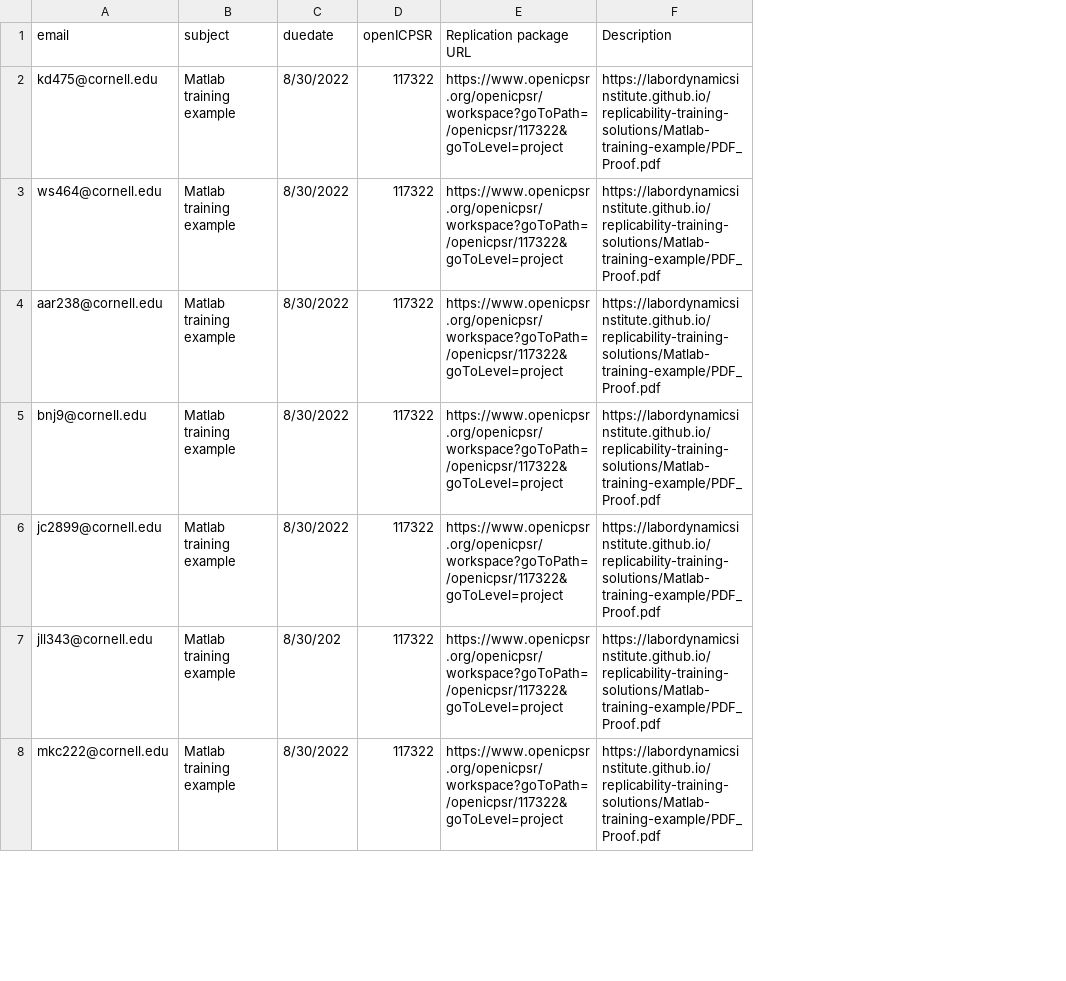
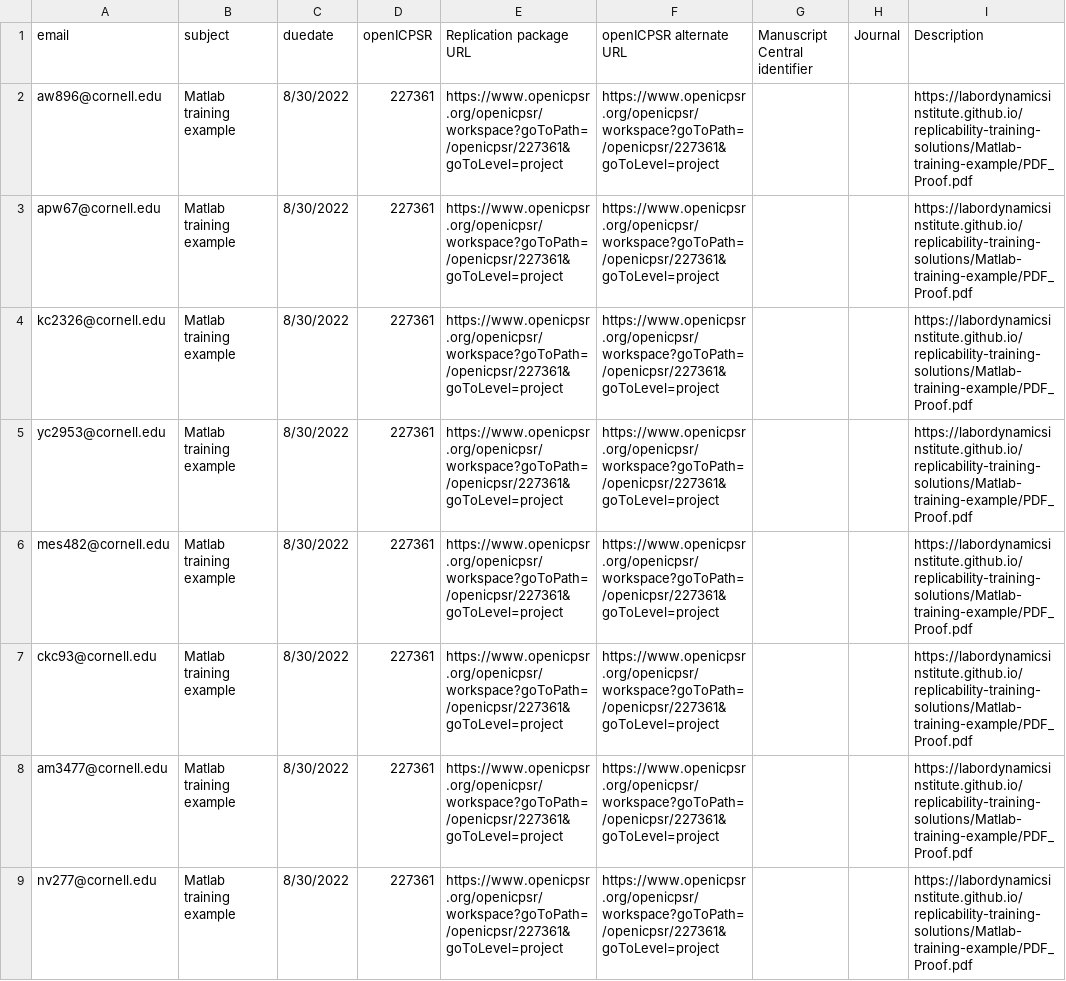
Before and after one commit to labordynamicsinstitute/LDI-Research-Aide, a CSV file: Training/Matlab-example.csv, drawn as a sheet; only a part is shown; addresses are those after the commit; the diff covers the shown part only; the diff names each change by its address in the sheet, - before the commit and + after, or states it on an @@ line.

```diff
--- a/Training/Matlab-example.csv
+++ b/Training/Matlab-example.csv
+column F (openICPSR alternate URL), rows 2-5: all https://www.openicpsr.org/openicpsr/workspace?goToPath=/openicpsr/227361&goToLevel=project; rows 7-9: all https://www.openicpsr.org/openicpsr/workspace?goToPath=/openicpsr/227361&goToLevel=project
+column G (Manuscript Central identifier), empty
+column H (Journal), empty
-A2 (email): kd475@cornell.edu
+A2 (email): aw896@cornell.edu
-D2:D5 (openICPSR): 117322
+D2:D5 (openICPSR): 227361
-E2:E5 (Replication package URL): https://www.openicpsr.org/openicpsr/workspace?goToPath=/openicpsr/117322&goToLevel=project
+E2:E5 (Replication package URL): https://www.openicpsr.org/openicpsr/workspace?goToPath=/openicpsr/227361&goToLevel=project
-A3 (email): ws464@cornell.edu
+A3 (email): apw67@cornell.edu
-A4 (email): aar238@cornell.edu
+A4 (email): kc2326@cornell.edu
-A5 (email): bnj9@cornell.edu
+A5 (email): yc2953@cornell.edu
+row 6: mes482@cornell.edu | Matlab training example | 8/30/2022 | 227361 | https://www.openicpsr.org/openicpsr/workspace?goToPath=/openicpsr/227361&goToLevel=project | https://www.openicpsr.org/openicpsr/workspace?goToPath=/openicpsr/227361&goToLevel=project |  |  | https://labordynamicsinstitute.github.io/replicability-training-solutions/Matlab-training-example/PDF_Proof.pdf
-A7 (email): jc2899@cornell.edu
+A7 (email): ckc93@cornell.edu
-D7:D9 (openICPSR): 117322
+D7:D9 (openICPSR): 227361
-E7:E9 (Replication package URL): https://www.openicpsr.org/openicpsr/workspace?goToPath=/openicpsr/117322&goToLevel=project
+E7:E9 (Replication package URL): https://www.openicpsr.org/openicpsr/workspace?goToPath=/openicpsr/227361&goToLevel=project
-A8 (email): jll343@cornell.edu
+A8 (email): am3477@cornell.edu
-C8 (duedate): 8/30/202
+C8 (duedate): 8/30/2022
-A9 (email): mkc222@cornell.edu
+A9 (email): nv277@cornell.edu
```
Also changed, not shown: 1 added row and 18 edited cells elsewhere in this file, Training/Confidential-example.csv, Training/Stata-example.csv, 7 other files.
